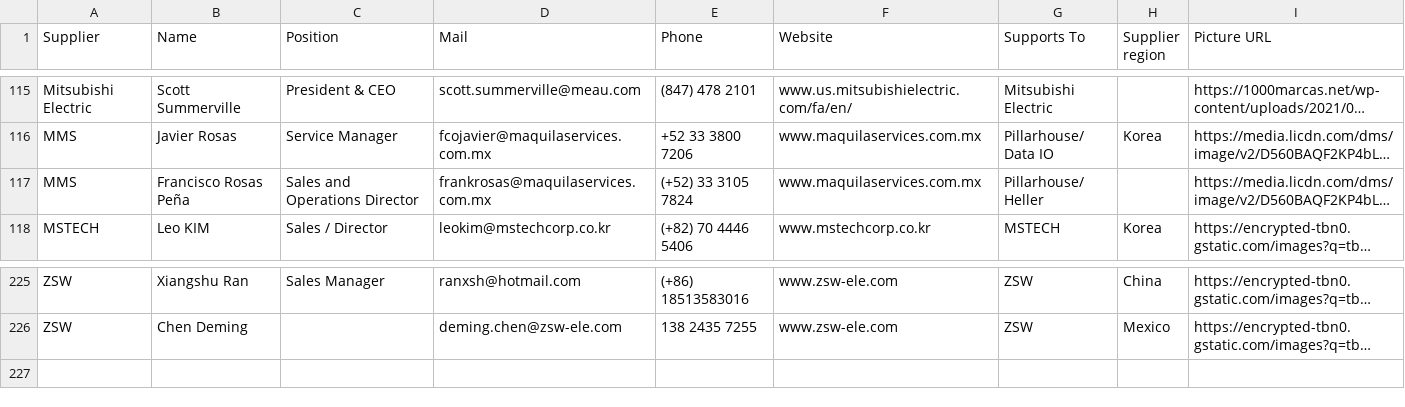
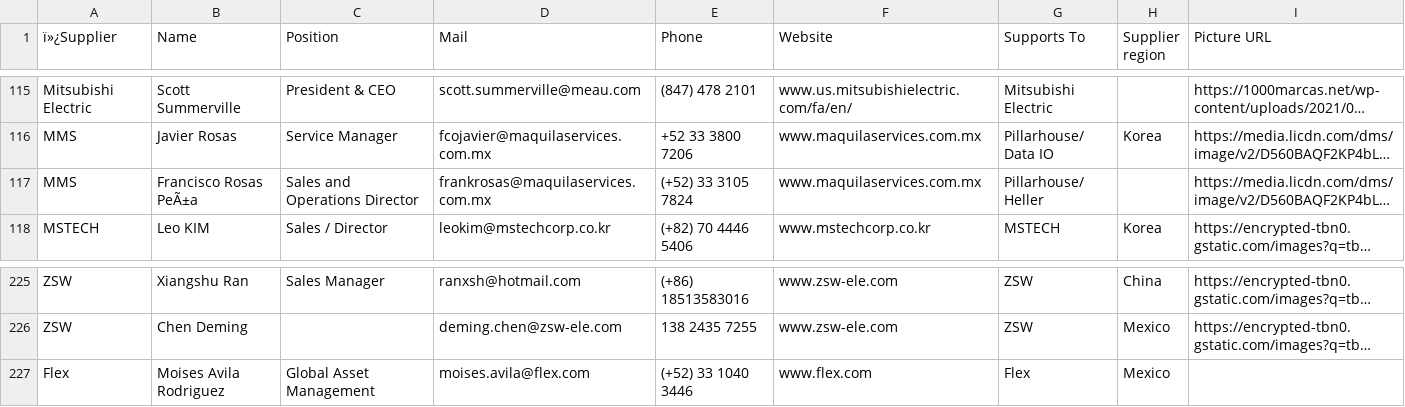
Before and after one commit to moi6k2/Directory, a CSV file: Base de datos.csv, drawn as a sheet; only a part is shown, gaps mark what is left out; long unchanged cells end in …; the diff names each change by its address in the sheet, - before the commit and + after, or states it on an @@ line.

Commit message:
Update contacts from Directory

```diff
--- a/Base de datos.csv
+++ b/Base de datos.csv
-A1: Supplier
+A1: ï»¿Supplier
-B117 (Name): Francisco Rosas Peña
+B117 (Name): Francisco Rosas PeÃ±a
+row 227: Flex | Moises Avila Rodriguez | Global Asset Management | moises.avila@flex.com | (+52) 33 1040 3446 | www.flex.com | Flex | Mexico
```
